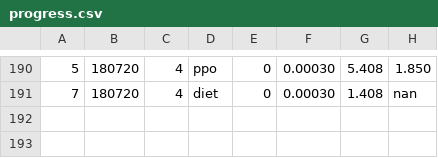
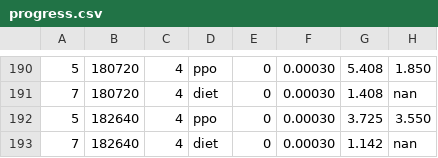
Before and after one commit to bluo42/big2-ai, a CSV file: big2/policies/evolve/progress.csv, drawn as a sheet; only a part is shown, gaps mark what is left out; the diff names each change by its address in the sheet, - before the commit and + after, or states it on an @@ line.

```diff
--- a/big2/policies/evolve/progress.csv
+++ b/big2/policies/evolve/progress.csv
+row 192: 5 | 182640 | 4 | ppo | 0 | 0.00030 | 3.725 | 3.550
+row 193: 7 | 182640 | 4 | diet | 0 | 0.00030 | 1.142 | nan
```
